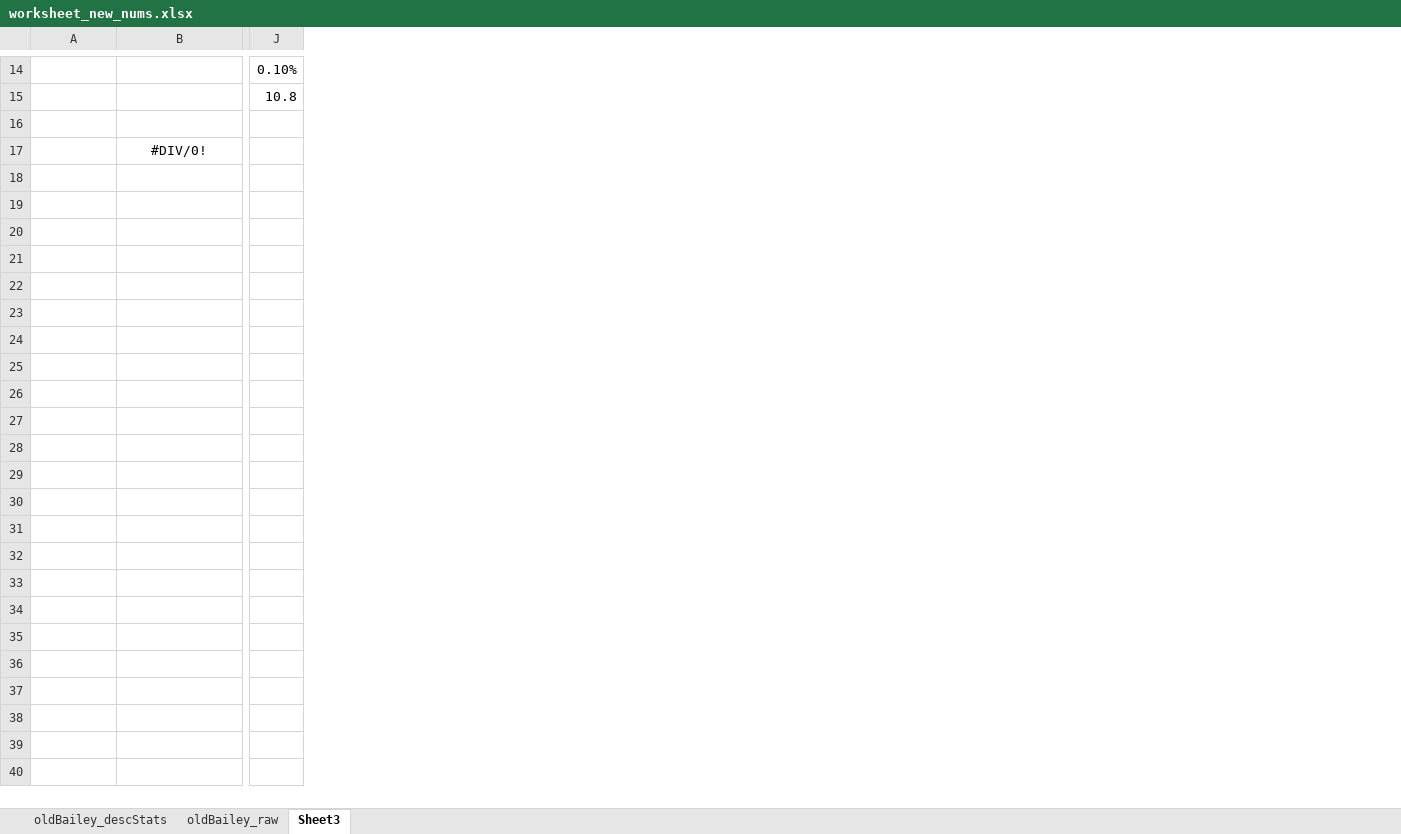
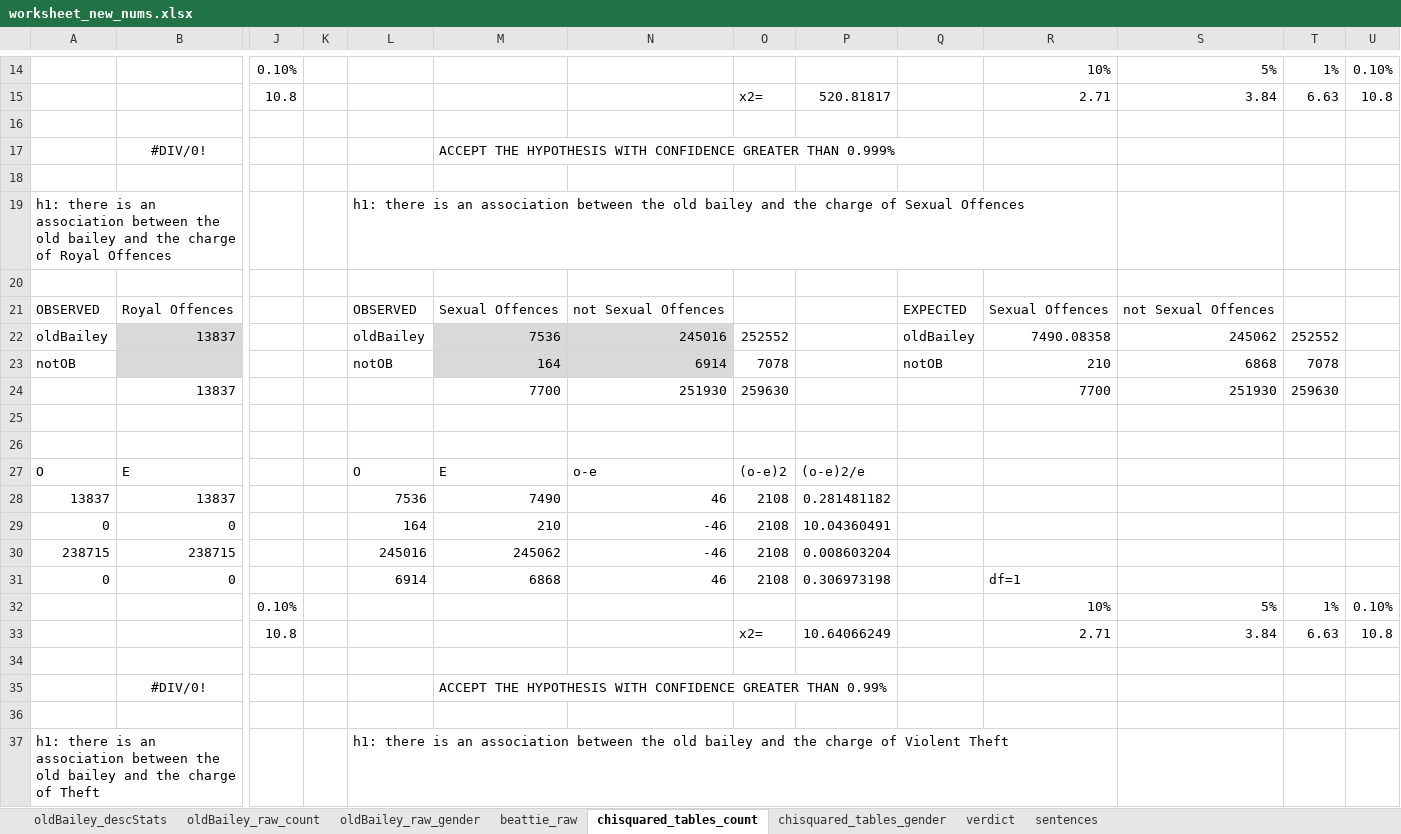
Before and after one commit to matthewdodd/matthewdodd.github.io, an Excel workbook: worksheet_new_nums.xlsx, sheet chisquared_tables_count, drawn as a sheet; only a part is shown, gaps mark what is left out; values as stored, in another font and other column widths than the file's, no borders; rows hold the shown columns only; the diff covers the shown part only; the diff names each change by its address in the sheet, - before the commit and + after, or states it on an @@ line.

Commit message:
new numbers/statistics and chi-squared tables updated

```diff
--- a/worksheet_new_nums.xlsx (sheet chisquared_tables_count)
+++ b/worksheet_new_nums.xlsx (sheet chisquared_tables_count)
-sheet tab: oldBailey_raw
+sheet tab: oldBailey_raw_count
-sheet tab: Sheet3
+sheet tab: chisquared_tables_count
+sheet tab: oldBailey_raw_gender
+sheet tab: beattie_raw
+sheet tab: chisquared_tables_gender
+sheet tab: verdict
+sheet tab: sentences
+column K, empty
+column L, empty
+column M, row 17: ACCEPT THE HYPOTHESIS WITH CONFIDENCE GREATER THAN 0.999%
+column N, empty
+column O, row 15: x2=
+column P, row 15: 520.81817
+column Q, empty
+column R, rows 14-15: 10% | 2.71
+column S, rows 14-15: 5% | 3.84
+column T, rows 14-15: 1% | 6.63
+column U, rows 14-15: 0.10% | 10.8
+row 18: (empty)
+row 19: h1: there is an association between the old bailey and the charge of Royal Offences |  |  |  | h1: there is an association between the old bailey and the charge of Sexual Offences
+row 20: (empty)
+row 21: OBSERVED | Royal Offences |  |  | OBSERVED | Sexual Offences | not Sexual Offences |  |  | EXPECTED | Sexual Offences | not Sexual Offences
+row 22: oldBailey | 13837 |  |  | oldBailey | 7536 | 245016 | 252552 |  | oldBailey | 7490.08358 | 245062 | 252552
+row 23: notOB |  |  |  | notOB | 164 | 6914 | 7078 |  | notOB | 210 | 6868 | 7078
+row 24:  | 13837 |  |  |  | 7700 | 251930 | 259630 |  |  | 7700 | 251930 | 259630
+row 25: (empty)
+row 26: (empty)
+row 27: O | E |  |  | O | E | o-e | (o-e)2 | (o-e)2/e
+row 28: 13837 | 13837 |  |  | 7536 | 7490 | 46 | 2108 | 0.281481182
+row 29: 0 | 0 |  |  | 164 | 210 | -46 | 2108 | 10.04360491
+row 30: 238715 | 238715 |  |  | 245016 | 245062 | -46 | 2108 | 0.008603204
+row 31: 0 | 0 |  |  | 6914 | 6868 | 46 | 2108 | 0.306973198 |  | df=1
+row 32:  |  | 0.10% |  |  |  |  |  |  |  | 10% | 5% | 1% | 0.10%
+row 33:  |  | 10.8 |  |  |  |  | x2= | 10.64066249 |  | 2.71 | 3.84 | 6.63 | 10.8
+row 34: (empty)
+row 35:  | #DIV/0! |  |  |  | ACCEPT THE HYPOTHESIS WITH CONFIDENCE GREATER THAN 0.99%
+row 36: (empty)
+row 37: h1: there is an association between the old bailey and the charge of Theft |  |  |  | h1: there is an association between the old bailey and the charge of Violent Theft
```
Also changed, not shown: 70 added rows elsewhere in this sheet, sheet oldBailey_raw_count, formulas that keep their value.
